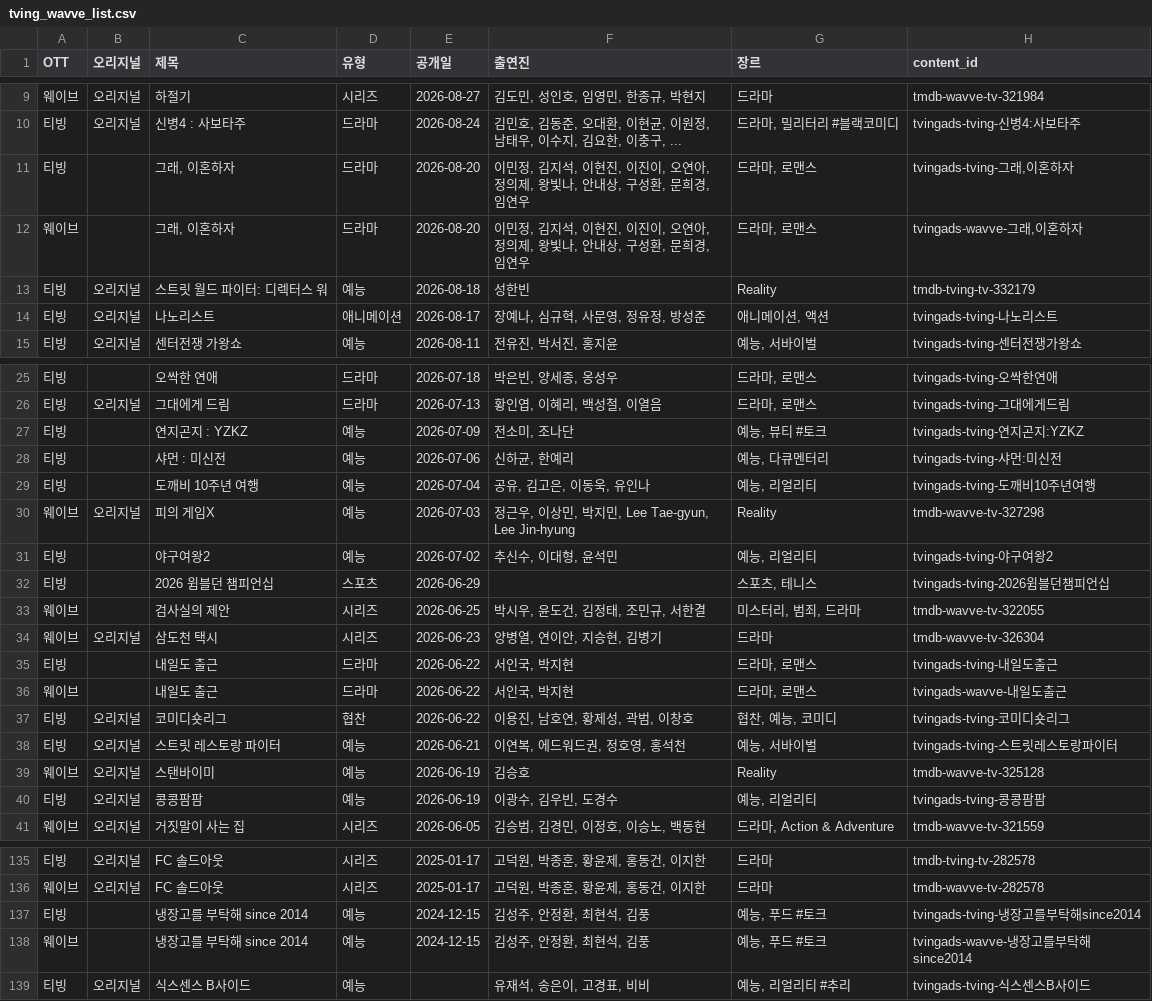
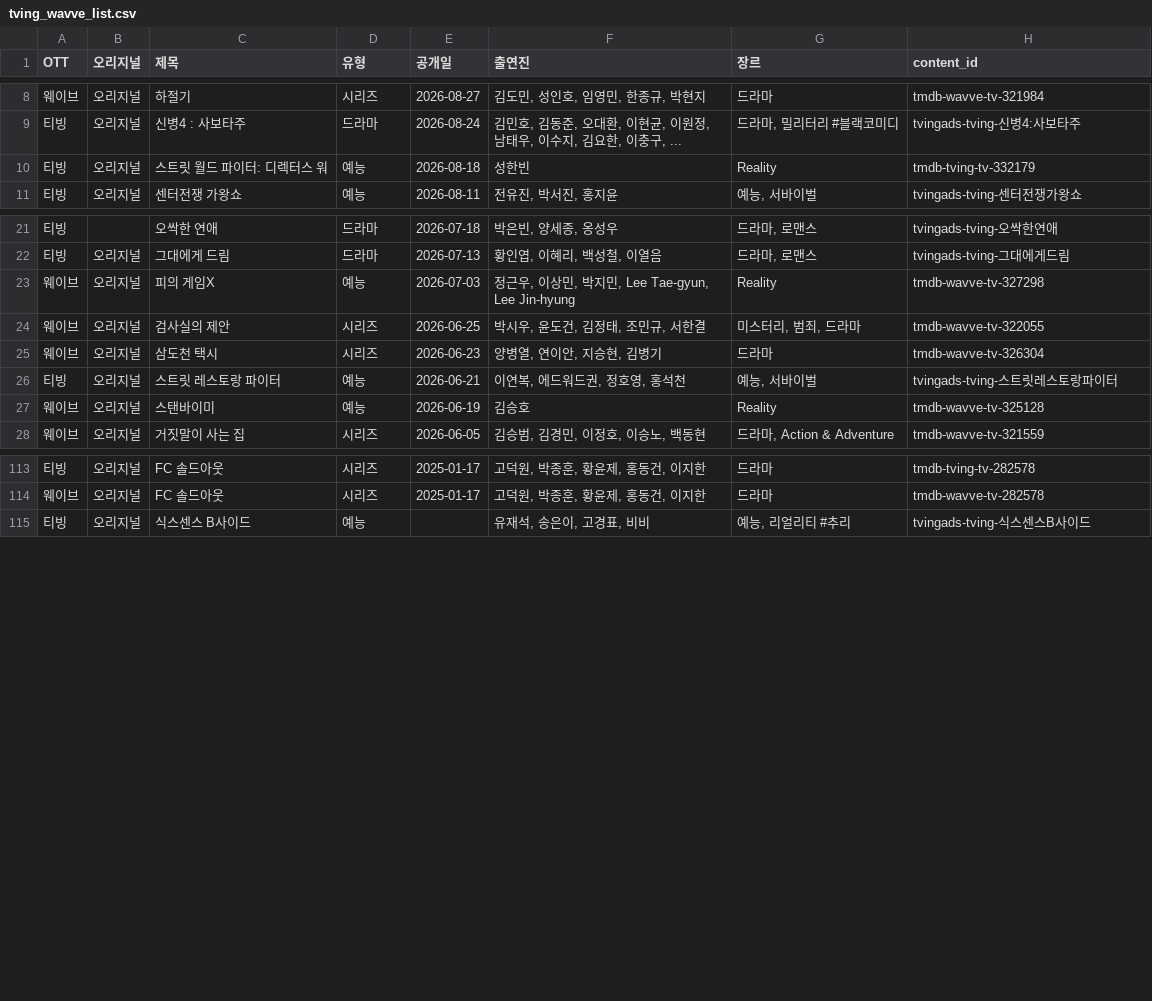
Before and after one commit to ktnasmedia/guide-portal, a CSV file: tving_wavve_list.csv, drawn as a sheet; only a part is shown, gaps mark what is left out; the diff covers the shown part only.

```diff
--- a/tving_wavve_list.csv
+++ b/tving_wavve_list.csv
@@ -10,6 +9,3 @@
 티빙,오리지널,신병4 : 사보타주,드라마,2026-08-24,"김민호, 김동준, 오대환, 이현균, 이원정, 남태우, 이수지, 김요한, 이충구, ...","드라마, 밀리터리 #블랙코미디",tvingads-tving-신병4:사보타주
-티빙,,"그래, 이혼하자",드라마,2026-08-20,"이민정, 김지석, 이현진, 이진이, 오연아, 정의제, 왕빛나, 안내상, 구성환, 문희경, 임연우","드라마, 로맨스","tvingads-tving-그래,이혼하자"
-웨이브,,"그래, 이혼하자",드라마,2026-08-20,"이민정, 김지석, 이현진, 이진이, 오연아, 정의제, 왕빛나, 안내상, 구성환, 문희경, 임연우","드라마, 로맨스","tvingads-wavve-그래,이혼하자"
 티빙,오리지널,스트릿 월드 파이터: 디렉터스 워,예능,2026-08-18,성한빈,Reality,tmdb-tving-tv-332179
-티빙,오리지널,나노리스트,애니메이션,2026-08-17,"장예나, 심규혁, 사문영, 정유정, 방성준","애니메이션, 액션",tvingads-tving-나노리스트
 티빙,오리지널,센터전쟁 가왕쇼,예능,2026-08-11,"전유진, 박서진, 홍지윤","예능, 서바이벌",tvingads-tving-센터전쟁가왕쇼
@@ -26,16 +22,7 @@
 티빙,오리지널,그대에게 드림,드라마,2026-07-13,"황인엽, 이혜리, 백성철, 이열음","드라마, 로맨스",tvingads-tving-그대에게드림
-티빙,,연지곤지 : YZKZ,예능,2026-07-09,"전소미, 조나단","예능, 뷰티 #토크",tvingads-tving-연지곤지:YZKZ
-티빙,,샤먼 : 미신전,예능,2026-07-06,"신하균, 한예리","예능, 다큐멘터리",tvingads-tving-샤먼:미신전
-티빙,,도깨비 10주년 여행,예능,2026-07-04,"공유, 김고은, 이동욱, 유인나","예능, 리얼리티",tvingads-tving-도깨비10주년여행
 웨이브,오리지널,피의 게임X,예능,2026-07-03,"정근우, 이상민, 박지민, Lee Tae-gyun, Lee Jin-hyung",Reality,tmdb-wavve-tv-327298
-티빙,,야구여왕2,예능,2026-07-02,"추신수, 이대형, 윤석민","예능, 리얼리티",tvingads-tving-야구여왕2
-티빙,,2026 윔블던 챔피언십,스포츠,2026-06-29,,"스포츠, 테니스",tvingads-tving-2026윔블던챔피언십
-웨이브,,검사실의 제안,시리즈,2026-06-25,"박시우, 윤도건, 김정태, 조민규, 서한결","미스터리, 범죄, 드라마",tmdb-wavve-tv-322055
+웨이브,오리지널,검사실의 제안,시리즈,2026-06-25,"박시우, 윤도건, 김정태, 조민규, 서한결","미스터리, 범죄, 드라마",tmdb-wavve-tv-322055
 웨이브,오리지널,삼도천 택시,시리즈,2026-06-23,"양병열, 연이안, 지승현, 김병기",드라마,tmdb-wavve-tv-326304
-티빙,,내일도 출근,드라마,2026-06-22,"서인국, 박지현","드라마, 로맨스",tvingads-tving-내일도출근
-웨이브,,내일도 출근,드라마,2026-06-22,"서인국, 박지현","드라마, 로맨스",tvingads-wavve-내일도출근
-티빙,오리지널,코미디숏리그,협찬,2026-06-22,"이용진, 남호연, 황제성, 곽범, 이창호","협찬, 예능, 코미디",tvingads-tving-코미디숏리그
 티빙,오리지널,스트릿 레스토랑 파이터,예능,2026-06-21,"이연복, 에드워드권, 정호영, 홍석천","예능, 서바이벌",tvingads-tving-스트릿레스토랑파이터
 웨이브,오리지널,스탠바이미,예능,2026-06-19,김승호,Reality,tmdb-wavve-tv-325128
-티빙,오리지널,콩콩팜팜,예능,2026-06-19,"이광수, 김우빈, 도경수","예능, 리얼리티",tvingads-tving-콩콩팜팜
 웨이브,오리지널,거짓말이 사는 집,시리즈,2026-06-05,"김승범, 김경민, 이정호, 이승노, 백동현","드라마, Action & Adventure",tmdb-wavve-tv-321559
@@ -136,4 +114,2 @@
 웨이브,오리지널,FC 솔드아웃,시리즈,2025-01-17,"고덕원, 박종훈, 황윤제, 홍동건, 이지한",드라마,tmdb-wavve-tv-282578
-티빙,,냉장고를 부탁해 since 2014,예능,2024-12-15,"김성주, 안정환, 최현석, 김풍","예능, 푸드 #토크",tvingads-tving-냉장고를부탁해since2014
-웨이브,,냉장고를 부탁해 since 2014,예능,2024-12-15,"김성주, 안정환, 최현석, 김풍","예능, 푸드 #토크",tvingads-wavve-냉장고를부탁해since2014
 티빙,오리지널,식스센스 B사이드,예능,,"유재석, 송은이, 고경표, 비비","예능, 리얼리티 #추리",tvingads-tving-식스센스B사이드
```
Also changed, not shown: 10 removed rows elsewhere in this file, 3 other files.
